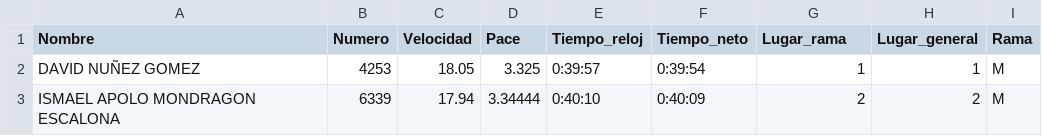
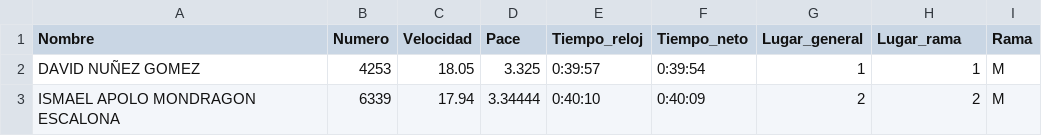
Before and after one commit to eduardosl/try_git, a CSV file: results_san_silvestre_12k_2018.csv, drawn as a sheet; only a part is shown.

Commit message:
Update results_san_silvestre_12k_2018.csv
Corregir columnas

```diff
--- a/results_san_silvestre_12k_2018.csv
+++ b/results_san_silvestre_12k_2018.csv
@@ -1,2 +1,2 @@
-Nombre,Numero,Velocidad,Pace,Tiempo_reloj,Tiempo_neto,Lugar_rama,Lugar_general,Rama
+Nombre,Numero,Velocidad,Pace,Tiempo_reloj,Tiempo_neto,Lugar_general,Lugar_rama,Rama
 DAVID NUÑEZ GOMEZ,4253,18.05,3.325,0:39:57,0:39:54,1,1,M
```
